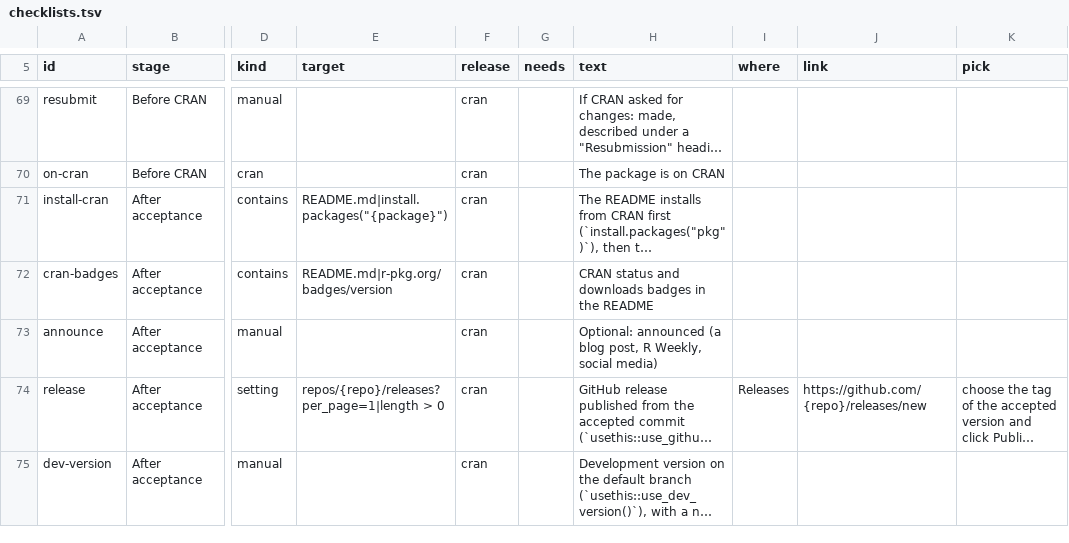
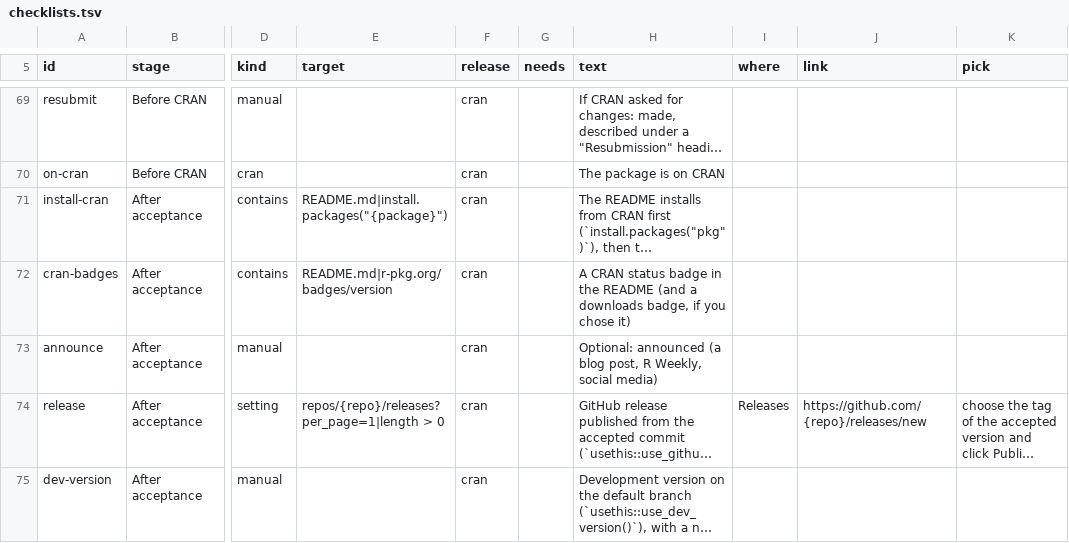
Before and after one commit to insightsurge/launchR, a TSV file: lists/checklists.tsv, drawn as a sheet; only a part is shown, gaps mark what is left out; long unchanged cells end in …; the diff names each change by its address in the sheet, - before the commit and + after, or states it on an @@ line.

Commit message:
docs: start the README with getting started and the form's screens (#114)
## In brief

The README now starts with what a new user needs: what launchR is, three
steps to get started, and the form's screens; the details for
contributors move to the end.

- **Get started:** the site in three steps, then one line each for an
existing package and for the R command line.
- **Screens:** the first screen shown, the other seven (four Customise
steps, the preview window, the next steps, an existing package) in a
fold. Light theme, 1280×860, 0.9 MB in all, in `.github/readme/`.
- **Order:** Get started, plans, what your package gets, existing
package, Set up GitHub, command line, quality gate; then how checks
reach launchR, how a package is made, the repository layout, develop and
test, licence. No text removed; sections only moved.

- **Docs in line with the code:** a check of every change since v0.0.17
against the README, its two diagrams, the site's texts, `SKILL.md`,
`llms.txt`, CI comments, test names and the checklist list. Fixed: an
existing package can add a website and the GitHub setup, not only CI;
the diagram's triggers, docs-only skip and report comment (pull requests
only); R devel runs on Linux only in the sandbox test; three workflow
checks, not two; old names ("five questions", "Modify", "QC checklist");
a test that could never fail (old `Config/launchR/checklist` key); the
sandbox job's time limit (270 minutes covers the 60-minute baseline wait
and the 200-minute wait).

## Checks

Screenshots taken from a local build of `main` (after #110 and #112).

- `Rscript tests/cli-tests.R`: all passed.
- `node tests/compare-routes.mjs`: every case the same.
- `npm --prefix site run build`, then `npx playwright test
tests/form.spec.js`: 40 passed.
- `node tests/check-zip.mjs`: passed.

Closes #113

```diff
--- a/lists/checklists.tsv
+++ b/lists/checklists.tsv
-H72 (text): CRAN status and downloads badges in the README
+H72 (text): A CRAN status badge in the README (and a downloads badge, if you chose it)
```
Also changed, not shown: 21 other files.
